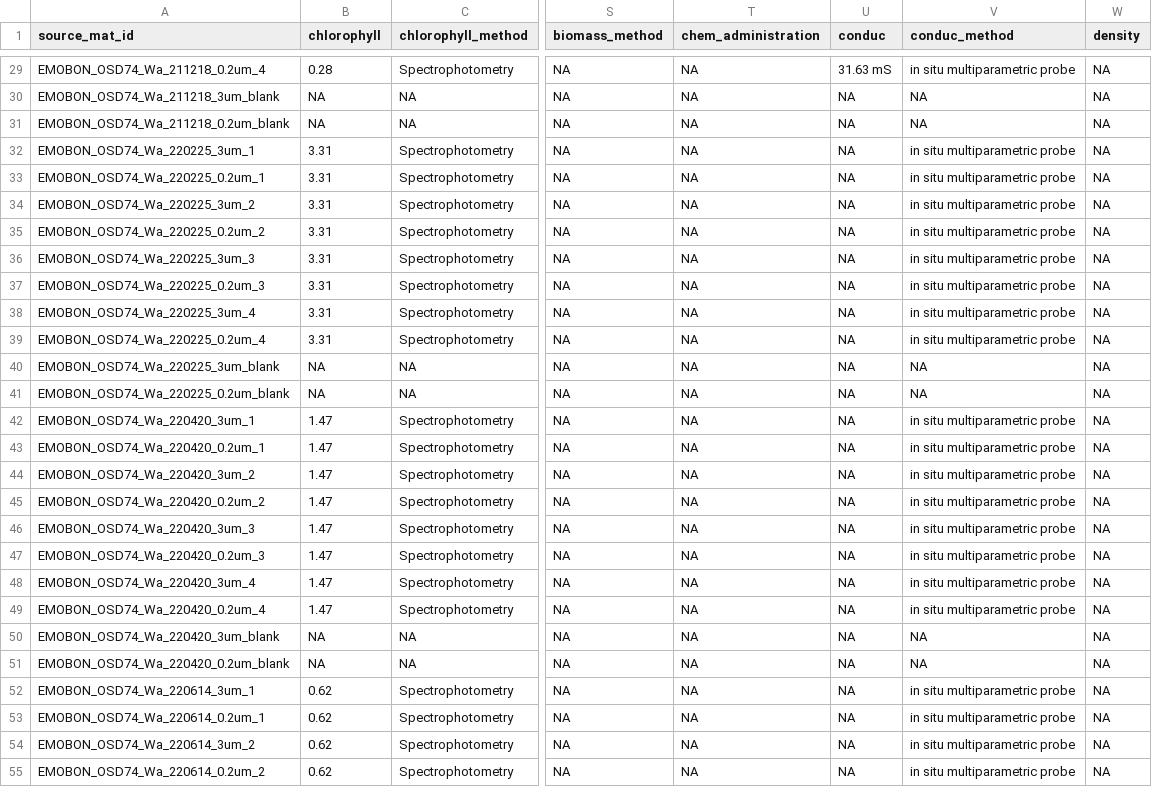
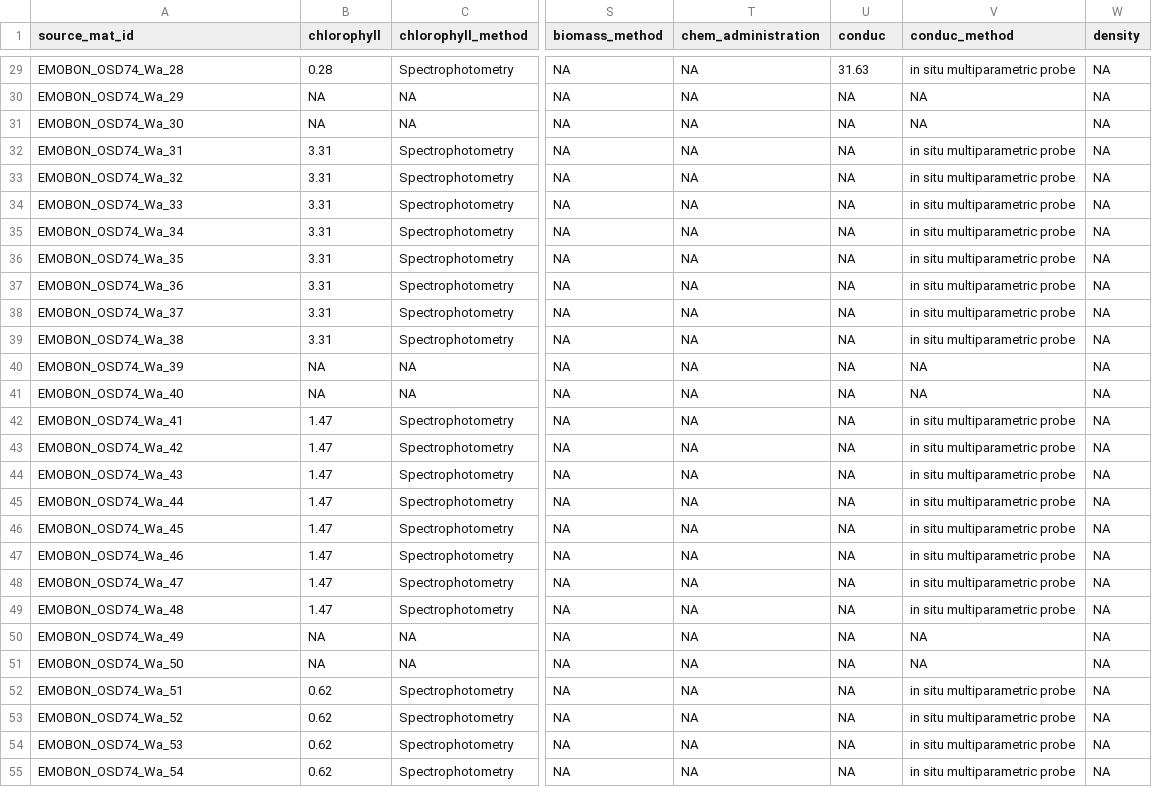
Before and after one commit to emo-bon/observatory-osd74-crate, a CSV file: logsheets/raw/water_measured.csv, drawn as a sheet; only a part is shown, gaps mark what is left out; the diff covers the shown part only; the diff names each change by its address in the sheet, - before the commit and + after, or states it on an @@ line.

```diff
--- a/logsheets/raw/water_measured.csv
+++ b/logsheets/raw/water_measured.csv
-A29 (source_mat_id): EMOBON_OSD74_Wa_211218_0.2um_4
+A29 (source_mat_id): EMOBON_OSD74_Wa_28
-U29 (conduc): 31.63 mS
+U29 (conduc): 31.63
-A30 (source_mat_id): EMOBON_OSD74_Wa_211218_3um_blank
+A30 (source_mat_id): EMOBON_OSD74_Wa_29
-A31 (source_mat_id): EMOBON_OSD74_Wa_211218_0.2um_blank
+A31 (source_mat_id): EMOBON_OSD74_Wa_30
-A32 (source_mat_id): EMOBON_OSD74_Wa_220225_3um_1
+A32 (source_mat_id): EMOBON_OSD74_Wa_31
-A33 (source_mat_id): EMOBON_OSD74_Wa_220225_0.2um_1
+A33 (source_mat_id): EMOBON_OSD74_Wa_32
-A34 (source_mat_id): EMOBON_OSD74_Wa_220225_3um_2
+A34 (source_mat_id): EMOBON_OSD74_Wa_33
-A35 (source_mat_id): EMOBON_OSD74_Wa_220225_0.2um_2
+A35 (source_mat_id): EMOBON_OSD74_Wa_34
-A36 (source_mat_id): EMOBON_OSD74_Wa_220225_3um_3
+A36 (source_mat_id): EMOBON_OSD74_Wa_35
-A37 (source_mat_id): EMOBON_OSD74_Wa_220225_0.2um_3
+A37 (source_mat_id): EMOBON_OSD74_Wa_36
-A38 (source_mat_id): EMOBON_OSD74_Wa_220225_3um_4
+A38 (source_mat_id): EMOBON_OSD74_Wa_37
-A39 (source_mat_id): EMOBON_OSD74_Wa_220225_0.2um_4
+A39 (source_mat_id): EMOBON_OSD74_Wa_38
-A40 (source_mat_id): EMOBON_OSD74_Wa_220225_3um_blank
+A40 (source_mat_id): EMOBON_OSD74_Wa_39
-A41 (source_mat_id): EMOBON_OSD74_Wa_220225_0.2um_blank
+A41 (source_mat_id): EMOBON_OSD74_Wa_40
-A42 (source_mat_id): EMOBON_OSD74_Wa_220420_3um_1
+A42 (source_mat_id): EMOBON_OSD74_Wa_41
-A43 (source_mat_id): EMOBON_OSD74_Wa_220420_0.2um_1
+A43 (source_mat_id): EMOBON_OSD74_Wa_42
-A44 (source_mat_id): EMOBON_OSD74_Wa_220420_3um_2
+A44 (source_mat_id): EMOBON_OSD74_Wa_43
-A45 (source_mat_id): EMOBON_OSD74_Wa_220420_0.2um_2
+A45 (source_mat_id): EMOBON_OSD74_Wa_44
-A46 (source_mat_id): EMOBON_OSD74_Wa_220420_3um_3
+A46 (source_mat_id): EMOBON_OSD74_Wa_45
-A47 (source_mat_id): EMOBON_OSD74_Wa_220420_0.2um_3
+A47 (source_mat_id): EMOBON_OSD74_Wa_46
-A48 (source_mat_id): EMOBON_OSD74_Wa_220420_3um_4
+A48 (source_mat_id): EMOBON_OSD74_Wa_47
-A49 (source_mat_id): EMOBON_OSD74_Wa_220420_0.2um_4
+A49 (source_mat_id): EMOBON_OSD74_Wa_48
-A50 (source_mat_id): EMOBON_OSD74_Wa_220420_3um_blank
+A50 (source_mat_id): EMOBON_OSD74_Wa_49
-A51 (source_mat_id): EMOBON_OSD74_Wa_220420_0.2um_blank
+A51 (source_mat_id): EMOBON_OSD74_Wa_50
-A52 (source_mat_id): EMOBON_OSD74_Wa_220614_3um_1
+A52 (source_mat_id): EMOBON_OSD74_Wa_51
-A53 (source_mat_id): EMOBON_OSD74_Wa_220614_0.2um_1
+A53 (source_mat_id): EMOBON_OSD74_Wa_52
-A54 (source_mat_id): EMOBON_OSD74_Wa_220614_3um_2
+A54 (source_mat_id): EMOBON_OSD74_Wa_53
-A55 (source_mat_id): EMOBON_OSD74_Wa_220614_0.2um_2
+A55 (source_mat_id): EMOBON_OSD74_Wa_54
```
Also changed, not shown: 166 edited cells elsewhere in this file, logsheets/raw/water_sampling.csv.
